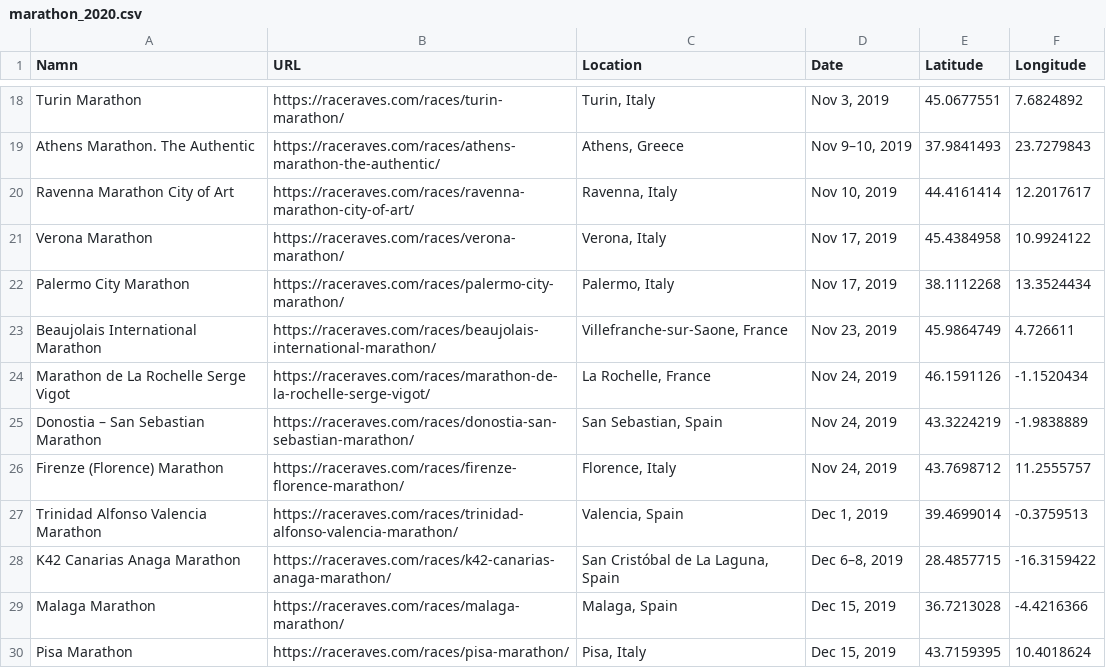
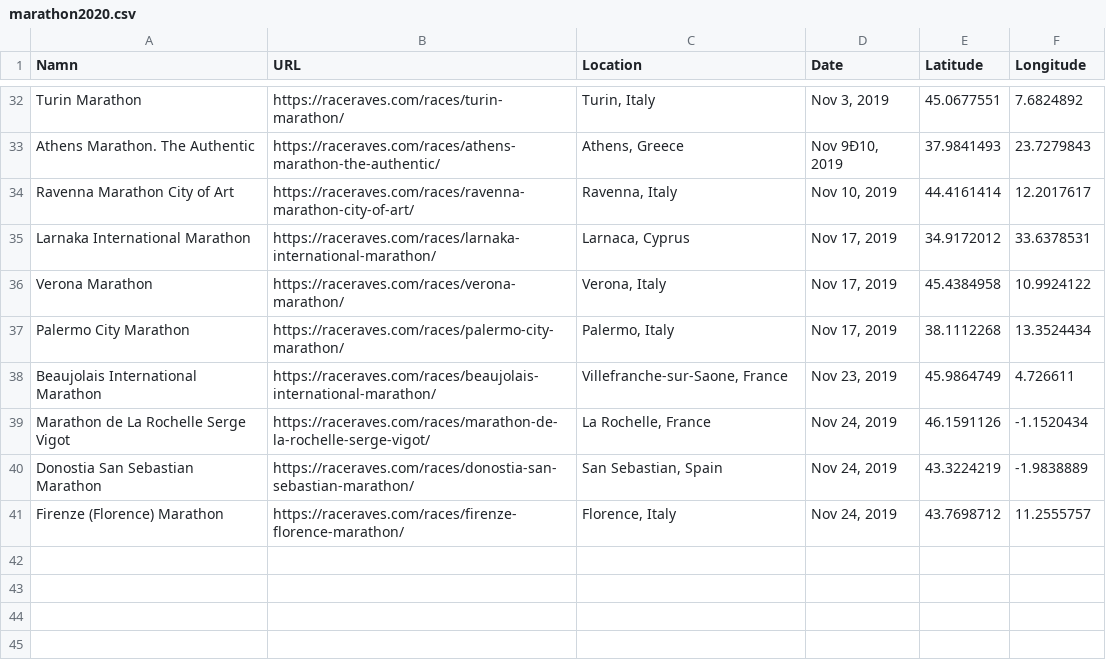
Before and after one commit to jgotting/marathonmap, a CSV file: marathon2020.csv (was marathon_2020.csv), drawn as a sheet; only a part is shown, gaps mark what is left out; removed rows and columns are numbered as before the commit, all else as after; the diff covers the shown part only; the diff names each change by its address in the sheet, - before the commit and + after, or states it on an @@ line.

```diff
--- a/marathon_2020.csv
+++ b/marathon2020.csv
-D33 (Date): Nov 9–10, 2019
+D33 (Date): Nov 9Ð10, 2019
+row 35: Larnaka International Marathon | https://raceraves.com/races/larnaka-international-marathon/ | Larnaca, Cyprus | Nov 17, 2019 | 34.9172012 | 33.6378531
-A40 (Namn): Donostia – San Sebastian Marathon
+A40 (Namn): Donostia San Sebastian Marathon
-row 27: Trinidad Alfonso Valencia Marathon | https://raceraves.com/races/trinidad-alfonso-valencia-marathon/ | Valencia, Spain | Dec 1, 2019 | 39.4699014 | -0.3759513
-row 28: K42 Canarias Anaga Marathon | https://raceraves.com/races/k42-canarias-anaga-marathon/ | San Cristóbal de La Laguna, Spain | Dec 6–8, 2019 | 28.4857715 | -16.3159422
-row 29: Malaga Marathon | https://raceraves.com/races/malaga-marathon/ | Malaga, Spain | Dec 15, 2019 | 36.7213028 | -4.4216366
-row 30: Pisa Marathon | https://raceraves.com/races/pisa-marathon/ | Pisa, Italy | Dec 15, 2019 | 43.7159395 | 10.4018624
```
Also changed, not shown: 15 added rows, 1 removed row and 1 edited cell elsewhere in this file, Maraton 2019.csv, 7 other files.
